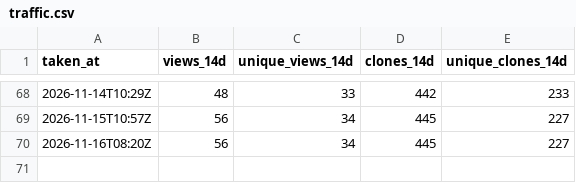
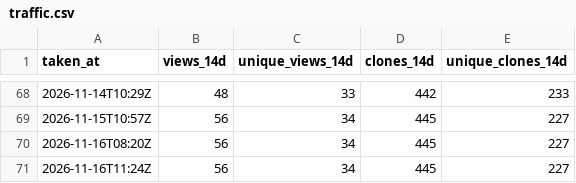
Before and after one commit to MR-TABATA/MrEditor, a CSV file: traffic.csv, drawn as a sheet; only a part is shown, gaps mark what is left out; the diff names each change by its address in the sheet, - before the commit and + after, or states it on an @@ line.

```diff
--- a/traffic.csv
+++ b/traffic.csv
+row 71: 2026-11-16T11:24Z | 56 | 34 | 445 | 227
```
Also changed, not shown: downloads.csv.
